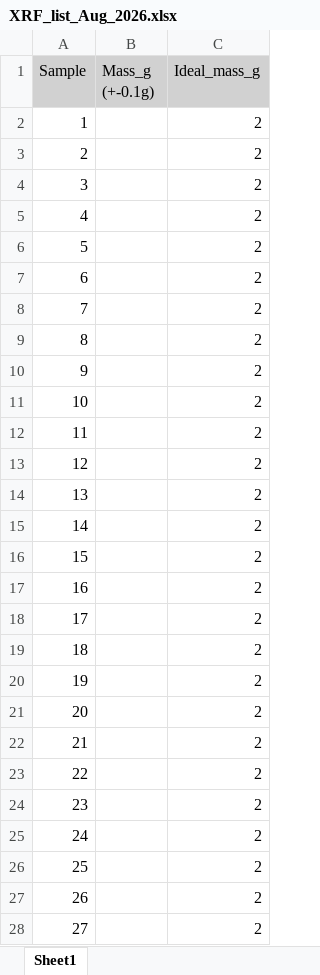
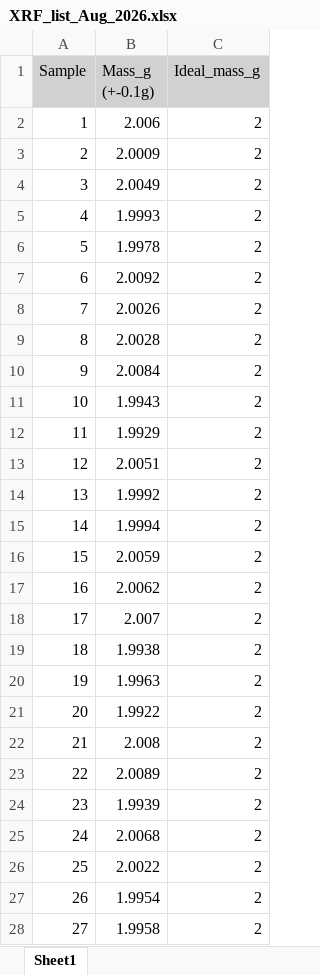
Before and after one commit to XiaoZhangZhangRice/Andrews_CompostMulch, an Excel workbook: XRF_list_Aug_2026.xlsx, sheet Sheet1, drawn as a sheet; only a part is shown; values as stored, in another font and other column widths than the file's, no borders; the diff covers the shown part only; the diff names each change by its address in the sheet, - before the commit and + after, or states it on an @@ line.

Commit message:
added Maya's weights

```diff
--- a/XRF_list_Aug_2026.xlsx (sheet Sheet1)
+++ b/XRF_list_Aug_2026.xlsx (sheet Sheet1)
-B2 (Mass_g (+-0.1g)): (empty)
+B2 (Mass_g (+-0.1g)): 2.006
-B3 (Mass_g (+-0.1g)): (empty)
+B3 (Mass_g (+-0.1g)): 2.0009
-B4 (Mass_g (+-0.1g)): (empty)
+B4 (Mass_g (+-0.1g)): 2.0049
-B5 (Mass_g (+-0.1g)): (empty)
+B5 (Mass_g (+-0.1g)): 1.9993
-B6 (Mass_g (+-0.1g)): (empty)
+B6 (Mass_g (+-0.1g)): 1.9978
-B7 (Mass_g (+-0.1g)): (empty)
+B7 (Mass_g (+-0.1g)): 2.0092
-B8 (Mass_g (+-0.1g)): (empty)
+B8 (Mass_g (+-0.1g)): 2.0026
-B9 (Mass_g (+-0.1g)): (empty)
+B9 (Mass_g (+-0.1g)): 2.0028
-B10 (Mass_g (+-0.1g)): (empty)
+B10 (Mass_g (+-0.1g)): 2.0084
-B11 (Mass_g (+-0.1g)): (empty)
+B11 (Mass_g (+-0.1g)): 1.9943
-B12 (Mass_g (+-0.1g)): (empty)
+B12 (Mass_g (+-0.1g)): 1.9929
-B13 (Mass_g (+-0.1g)): (empty)
+B13 (Mass_g (+-0.1g)): 2.0051
-B14 (Mass_g (+-0.1g)): (empty)
+B14 (Mass_g (+-0.1g)): 1.9992
-B15 (Mass_g (+-0.1g)): (empty)
+B15 (Mass_g (+-0.1g)): 1.9994
-B16 (Mass_g (+-0.1g)): (empty)
+B16 (Mass_g (+-0.1g)): 2.0059
-B17 (Mass_g (+-0.1g)): (empty)
+B17 (Mass_g (+-0.1g)): 2.0062
-B18 (Mass_g (+-0.1g)): (empty)
+B18 (Mass_g (+-0.1g)): 2.007
-B19 (Mass_g (+-0.1g)): (empty)
+B19 (Mass_g (+-0.1g)): 1.9938
-B20 (Mass_g (+-0.1g)): (empty)
+B20 (Mass_g (+-0.1g)): 1.9963
-B21 (Mass_g (+-0.1g)): (empty)
+B21 (Mass_g (+-0.1g)): 1.9922
-B22 (Mass_g (+-0.1g)): (empty)
+B22 (Mass_g (+-0.1g)): 2.008
-B23 (Mass_g (+-0.1g)): (empty)
+B23 (Mass_g (+-0.1g)): 2.0089
-B24 (Mass_g (+-0.1g)): (empty)
+B24 (Mass_g (+-0.1g)): 1.9939
-B25 (Mass_g (+-0.1g)): (empty)
+B25 (Mass_g (+-0.1g)): 2.0068
-B26 (Mass_g (+-0.1g)): (empty)
+B26 (Mass_g (+-0.1g)): 2.0022
-B27 (Mass_g (+-0.1g)): (empty)
+B27 (Mass_g (+-0.1g)): 1.9954
-B28 (Mass_g (+-0.1g)): (empty)
+B28 (Mass_g (+-0.1g)): 1.9958
```
Also changed, not shown: 1 edited cell elsewhere in this sheet.
